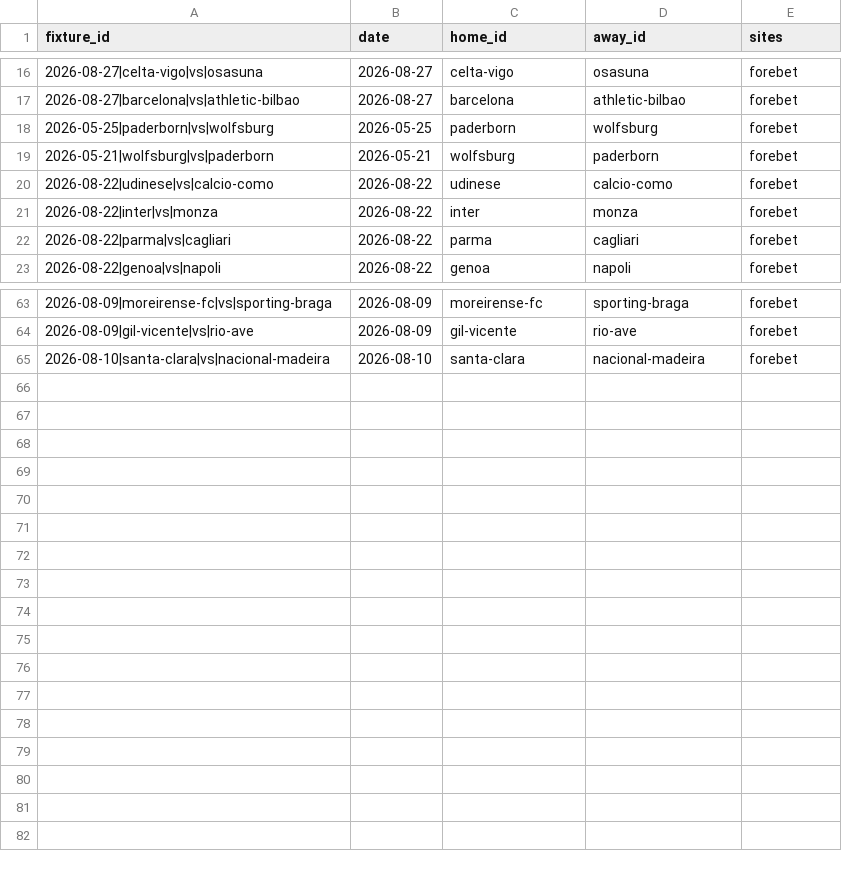
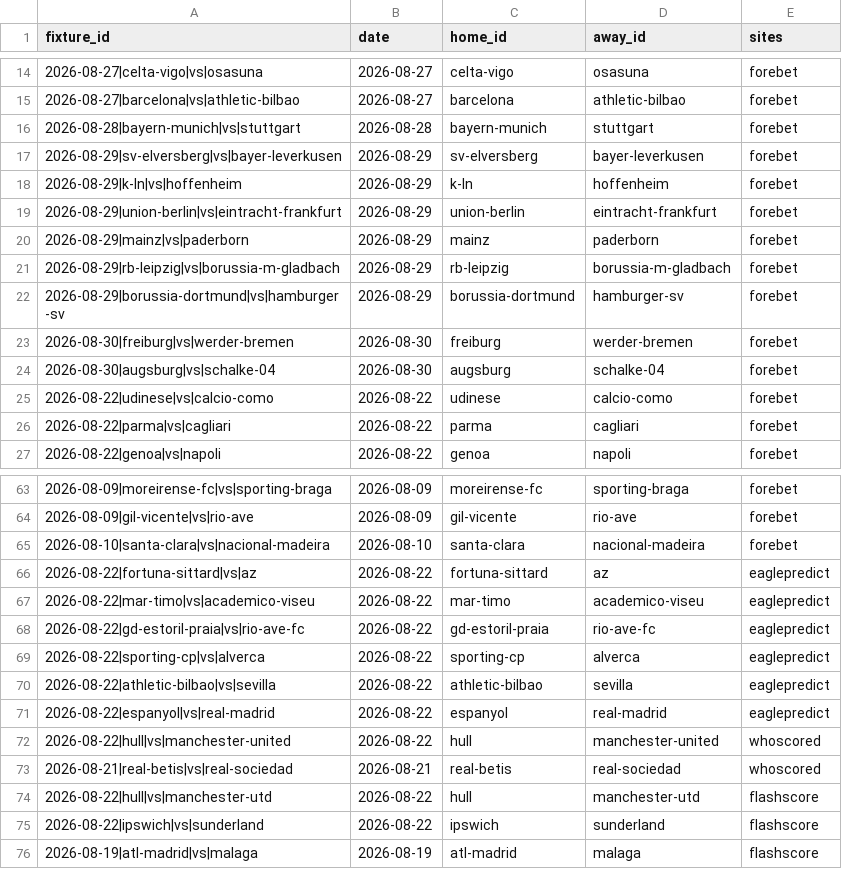
Before and after one commit to temesgen-982/consensus-temp, a CSV file: data/canonical/review_aliases.csv, drawn as a sheet; only a part is shown, gaps mark what is left out; the diff covers the shown part only.

```diff
--- a/data/canonical/review_aliases.csv
+++ b/data/canonical/review_aliases.csv
@@ -17,6 +15,12 @@ fixture_id,date,home_id,away_id,sites
 2026-08-27|barcelona|vs|athletic-bilbao,2026-08-27,barcelona,athletic-bilbao,forebet
-2026-05-25|paderborn|vs|wolfsburg,2026-05-25,paderborn,wolfsburg,forebet
-2026-05-21|wolfsburg|vs|paderborn,2026-05-21,wolfsburg,paderborn,forebet
+2026-08-28|bayern-munich|vs|stuttgart,2026-08-28,bayern-munich,stuttgart,forebet
+2026-08-29|sv-elversberg|vs|bayer-leverkusen,2026-08-29,sv-elversberg,bayer-leverkusen,forebet
+2026-08-29|k-ln|vs|hoffenheim,2026-08-29,k-ln,hoffenheim,forebet
+2026-08-29|union-berlin|vs|eintracht-frankfurt,2026-08-29,union-berlin,eintracht-frankfurt,forebet
+2026-08-29|mainz|vs|paderborn,2026-08-29,mainz,paderborn,forebet
+2026-08-29|rb-leipzig|vs|borussia-m-gladbach,2026-08-29,rb-leipzig,borussia-m-gladbach,forebet
+2026-08-29|borussia-dortmund|vs|hamburger-sv,2026-08-29,borussia-dortmund,hamburger-sv,forebet
+2026-08-30|freiburg|vs|werder-bremen,2026-08-30,freiburg,werder-bremen,forebet
+2026-08-30|augsburg|vs|schalke-04,2026-08-30,augsburg,schalke-04,forebet
 2026-08-22|udinese|vs|calcio-como,2026-08-22,udinese,calcio-como,forebet
-2026-08-22|inter|vs|monza,2026-08-22,inter,monza,forebet
 2026-08-22|parma|vs|cagliari,2026-08-22,parma,cagliari,forebet
@@ -65 +65,12 @@ fixture_id,date,home_id,away_id,sites
 2026-08-10|santa-clara|vs|nacional-madeira,2026-08-10,santa-clara,nacional-madeira,forebet
+2026-08-22|fortuna-sittard|vs|az,2026-08-22,fortuna-sittard,az,eaglepredict
+2026-08-22|mar-timo|vs|academico-viseu,2026-08-22,mar-timo,academico-viseu,eaglepredict
+2026-08-22|gd-estoril-praia|vs|rio-ave-fc,2026-08-22,gd-estoril-praia,rio-ave-fc,eaglepredict
+2026-08-22|sporting-cp|vs|alverca,2026-08-22,sporting-cp,alverca,eaglepredict
+2026-08-22|athletic-bilbao|vs|sevilla,2026-08-22,athletic-bilbao,sevilla,eaglepredict
+2026-08-22|espanyol|vs|real-madrid,2026-08-22,espanyol,real-madrid,eaglepredict
+2026-08-22|hull|vs|manchester-united,2026-08-22,hull,manchester-united,whoscored
+2026-08-21|real-betis|vs|real-sociedad,2026-08-21,real-betis,real-sociedad,whoscored
+2026-08-22|hull|vs|manchester-utd,2026-08-22,hull,manchester-utd,flashscore
+2026-08-22|ipswich|vs|sunderland,2026-08-22,ipswich,sunderland,flashscore
+2026-08-19|atl-madrid|vs|malaga,2026-08-19,atl-madrid,malaga,flashscore
```
Also changed, not shown: 1 added row and 8 removed rows elsewhere in this file, data/canonical/aliases.csv, data/canonical/fixtures.csv, 11 other files.
